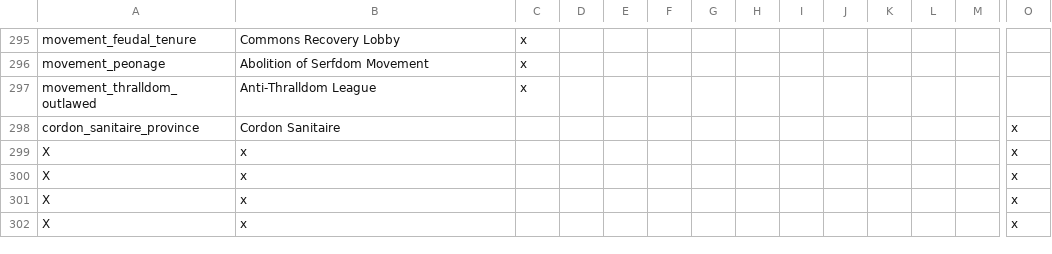
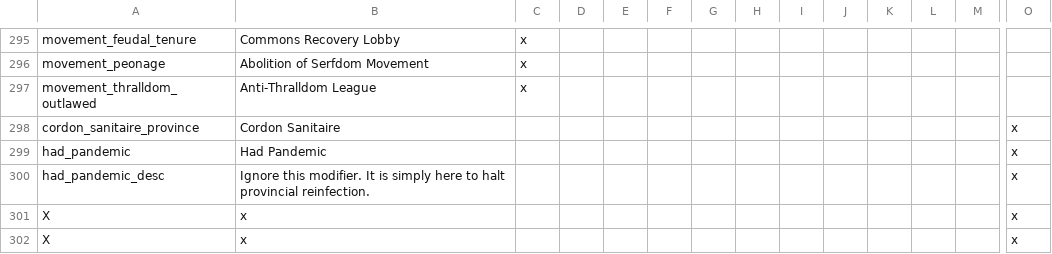
Before and after one commit to Gubelio/GGG, a CSV file: GGG/localisation/00_GGG_misc2.csv, drawn as a sheet; only a part is shown, gaps mark what is left out; removed rows and columns are numbered as before the commit, all else as after; rows hold the shown columns only; the diff names each change by its address in the sheet, - before the commit and + after, or states it on an @@ line.

Commit message:
Update 00_GGG_misc2.csv

```diff
--- a/GGG/localisation/00_GGG_misc2.csv
+++ b/GGG/localisation/00_GGG_misc2.csv
-row 299: X | x |  |  |  |  |  |  |  |  |  |  |  | x
-row 300: X | x |  |  |  |  |  |  |  |  |  |  |  | x
+row 299: had_pandemic | Had Pandemic |  |  |  |  |  |  |  |  |  |  |  | x
+row 300: had_pandemic_desc | Ignore this modifier. It is simply here to halt provincial reinfection. |  |  |  |  |  |  |  |  |  |  |  | x
```
